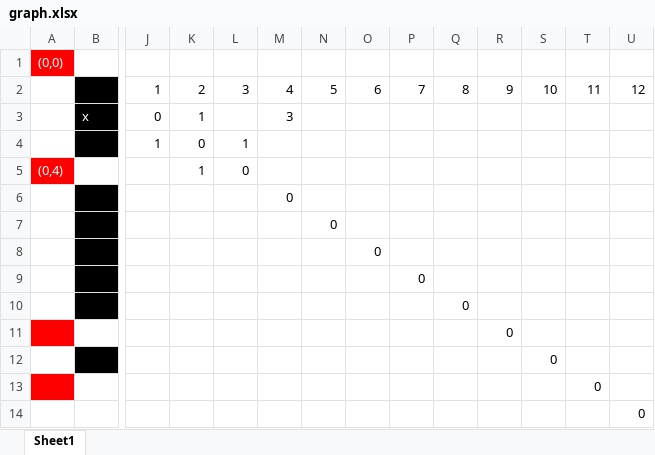
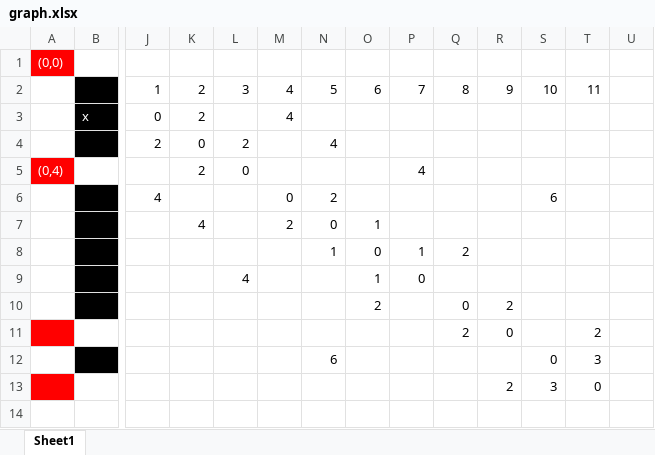
Before and after one commit to UCFCodeathlon/ProductMap, an Excel workbook: input/graph.xlsx, sheet Sheet1, drawn as a sheet; only a part is shown, gaps mark what is left out; values as stored, in another font and other column widths than the file's, no borders; removed rows and columns are numbered as before the commit, all else as after; rows hold the shown columns only; the diff names each change by its address in the sheet, - before the commit and + after, or states it on an @@ line.

Commit message:
graph

```diff
--- a/input/graph.xlsx (sheet Sheet1)
+++ b/input/graph.xlsx (sheet Sheet1)
-U2: 12
+U2: (empty)
-K3: 1
+K3: 2
-M3: 3
+M3: 4
-row 4:  |  | 1 | 0 | 1
+row 4:  |  | 2 | 0 | 2 |  | 4
-K5: 1
+K5: 2
-P5: (empty)
+P5: 4
-row 6:  |  |  |  |  | 0
-row 7:  |  |  |  |  |  | 0
-row 8:  |  |  |  |  |  |  | 0
-row 9:  |  |  |  |  |  |  |  | 0
-row 10:  |  |  |  |  |  |  |  |  | 0
-row 11:  |  |  |  |  |  |  |  |  |  | 0
-row 12:  |  |  |  |  |  |  |  |  |  |  | 0
+row 6:  |  | 4 |  |  | 0 | 2 |  |  |  |  | 6
+row 7:  |  |  | 4 |  | 2 | 0 | 1
+row 8:  |  |  |  |  |  | 1 | 0 | 1 | 2
+row 9:  |  |  |  | 4 |  |  | 1 | 0
+row 10:  |  |  |  |  |  |  | 2 |  | 0 | 2
+row 11:  |  |  |  |  |  |  |  |  | 2 | 0 |  | 2
+row 12:  |  |  |  |  |  | 6 |  |  |  |  | 0 | 3
-R13: (empty)
+R13: 2
-S13: (empty)
+S13: 3
-row 14:  |  |  |  |  |  |  |  |  |  |  |  |  | 0
```
